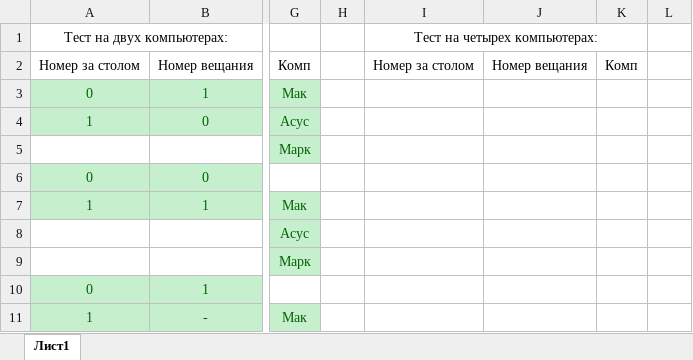
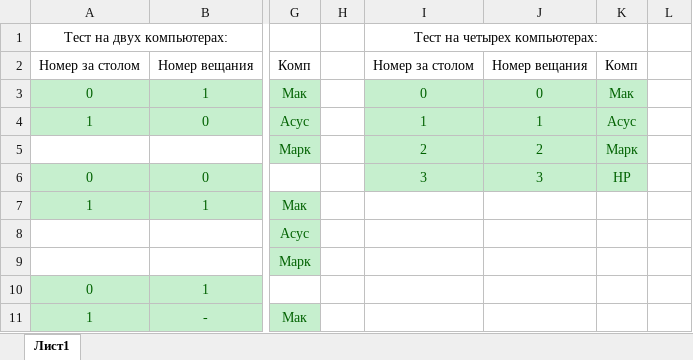
Before and after one commit to Jerma066/TheProblemOfDiningCryptographers, an Excel workbook: test_list.xlsx, sheet Лист1, drawn as a sheet; only a part is shown, gaps mark what is left out; values as stored, in another font and other column widths than the file's, no borders; the diff names each change by its address in the sheet, - before the commit and + after, or states it on an @@ line.

Commit message:
Добавление теста.

```diff
--- a/test_list.xlsx (sheet Лист1)
+++ b/test_list.xlsx (sheet Лист1)
-I3 (Тест на четырех компьютерах:): (empty)
+I3 (Тест на четырех компьютерах:): 0
-I3:K6 fill: none
+I3:K6 fill: #C6EFCE
-J3: (empty)
+J3: 0
-K3: (empty)
+K3: Мак
-I4 (Тест на четырех компьютерах:): (empty)
+I4 (Тест на четырех компьютерах:): 1
-J4: (empty)
+J4: 1
-K4: (empty)
+K4: Асус
-I5 (Тест на четырех компьютерах:): (empty)
+I5 (Тест на четырех компьютерах:): 2
-J5: (empty)
+J5: 2
-K5: (empty)
+K5: Марк
-I6 (Тест на четырех компьютерах:): (empty)
+I6 (Тест на четырех компьютерах:): 3
-J6: (empty)
+J6: 3
-K6: (empty)
+K6: HP
```
